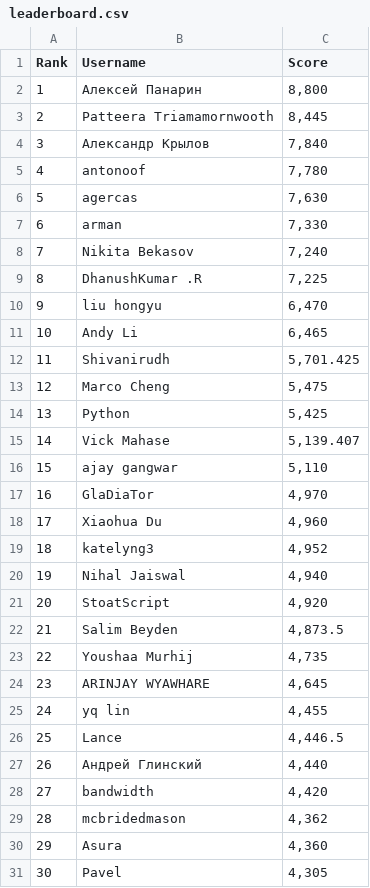
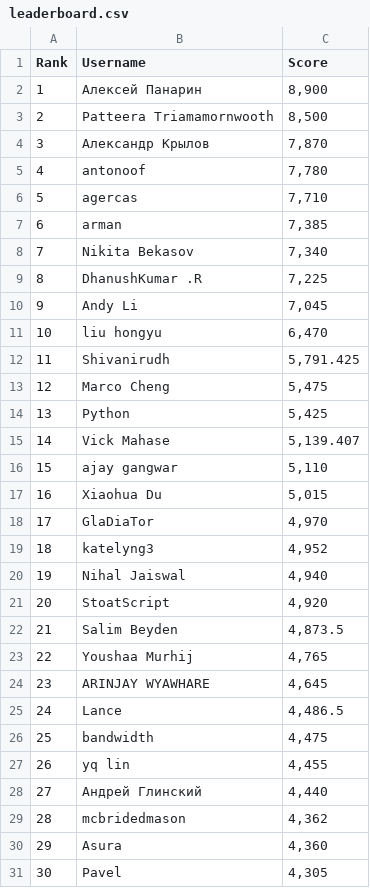
Before and after one commit to silvermete0r/deepml-top, a CSV file: leaderboard.csv, drawn as a sheet; only a part is shown; removed rows and columns are numbered as before the commit, all else as after; the diff covers the shown part only; the diff names each change by its address in the sheet, - before the commit and + after, or states it on an @@ line.

```diff
--- a/leaderboard.csv
+++ b/leaderboard.csv
-C2 (Score): 8,800
+C2 (Score): 8,900
-C3 (Score): 8,445
+C3 (Score): 8,500
-C4 (Score): 7,840
+C4 (Score): 7,870
-C6 (Score): 7,630
+C6 (Score): 7,710
-C7 (Score): 7,330
+C7 (Score): 7,385
-C8 (Score): 7,240
+C8 (Score): 7,340
+row 10: 9 | Andy Li | 7,045
@@ column A (Rank) renumbered between rows 11 and 94 @@
-row 11: 10 | Andy Li | 6,465
-C12 (Score): 5,701.425
+C12 (Score): 5,791.425
+row 17: 16 | Xiaohua Du | 5,015
-row 18: 17 | Xiaohua Du | 4,960
-C23 (Score): 4,735
+C23 (Score): 4,765
+row 25: 24 | Lance | 4,486.5
+row 26: 25 | bandwidth | 4,475
-row 26: 25 | Lance | 4,446.5
-row 28: 27 | bandwidth | 4,420
```
Also changed, not shown: 11 added rows, 11 removed rows and 2 edited cells elsewhere in this file, 2 other files.
